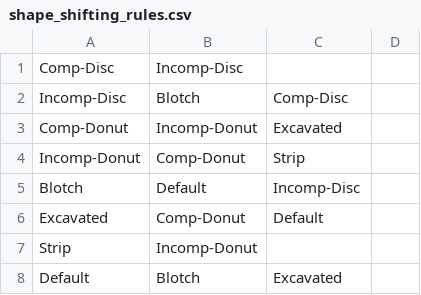
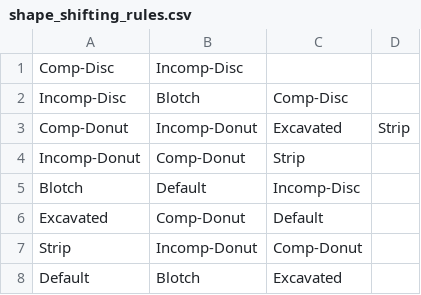
Before and after one commit to theunknowner/Thresholds, a CSV file: Thresholds/shape_shifting_rules.csv, drawn as a sheet; the diff names each change by its address in the sheet, - before the commit and + after, or states it on an @@ line.

Commit message:
10/16/15 - added stt for strip to comp-donut

```diff
--- a/Thresholds/shape_shifting_rules.csv
+++ b/Thresholds/shape_shifting_rules.csv
-D3: (empty)
+D3: Strip
-C7: (empty)
+C7: Comp-Donut
```
Also changed, not shown: Thresholds/shape_penalties.csv.
